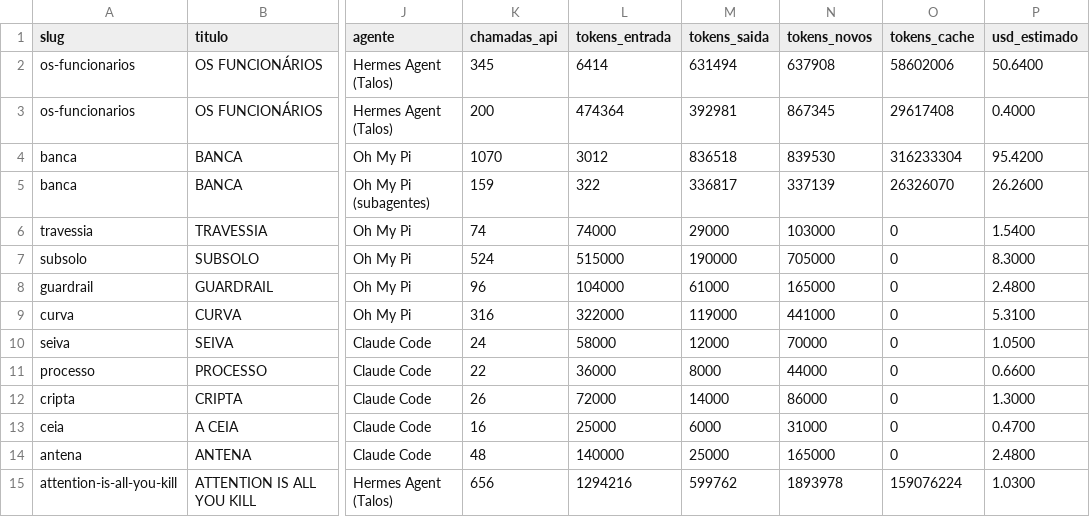
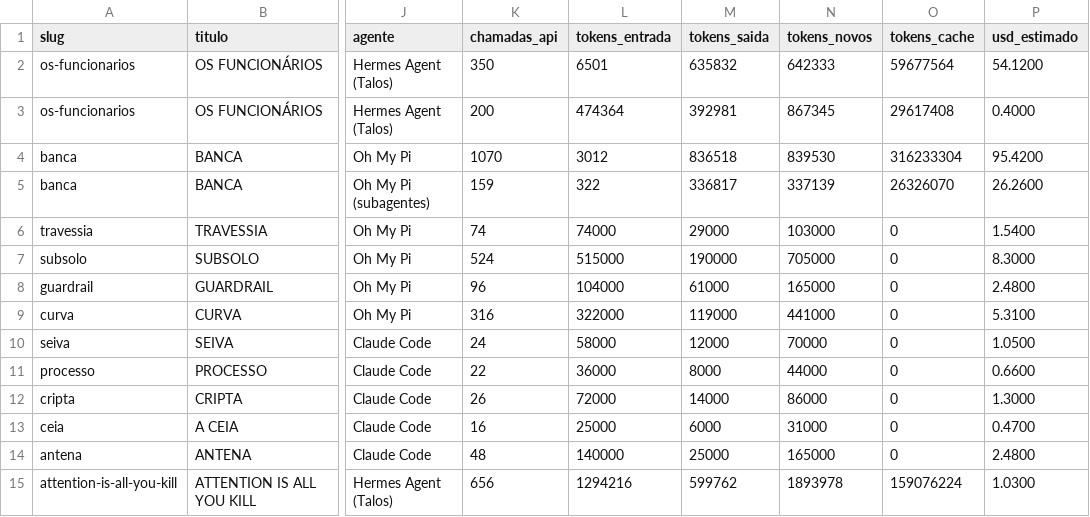
Before and after one commit to luccapinto/ai-games, a CSV file: dados/benchmark.csv, drawn as a sheet; only a part is shown, gaps mark what is left out; the diff names each change by its address in the sheet, - before the commit and + after, or states it on an @@ line.

```diff
--- a/dados/benchmark.csv
+++ b/dados/benchmark.csv
-K2 (chamadas_api): 345
+K2 (chamadas_api): 350
-L2 (tokens_entrada): 6414
+L2 (tokens_entrada): 6501
-M2 (tokens_saida): 631494
+M2 (tokens_saida): 635832
-N2 (tokens_novos): 637908
+N2 (tokens_novos): 642333
-O2 (tokens_cache): 58602006
+O2 (tokens_cache): 59677564
-P2 (usd_estimado): 50.6400
+P2 (usd_estimado): 54.1200
```
Also changed, not shown: 7 other files.
